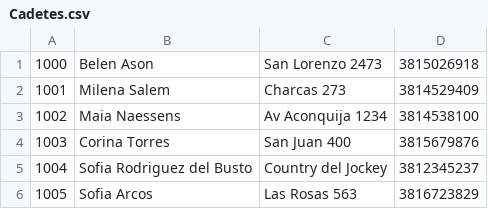
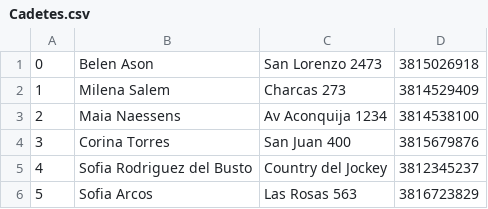
Before and after one commit to TallerDeLenguajes2/tl2-tp1-2024-Sofiardb, a CSV file: csv/Cadetes.csv, drawn as a sheet.

```diff
--- a/csv/Cadetes.csv
+++ b/csv/Cadetes.csv
@@ -1,6 +1,6 @@
-1000;Belen Ason;San Lorenzo 2473;3815026918
-1001;Milena Salem;Charcas 273;3814529409
-1002;Maia Naessens;Av Aconquija 1234;3814538100
-1003;Corina Torres;San Juan 400;3815679876
-1004;Sofia Rodriguez del Busto;Country del Jockey;3812345237
-1005;Sofia Arcos;Las Rosas 563;3816723829
+0;Belen Ason;San Lorenzo 2473;3815026918
+1;Milena Salem;Charcas 273;3814529409
+2;Maia Naessens;Av Aconquija 1234;3814538100
+3;Corina Torres;San Juan 400;3815679876
+4;Sofia Rodriguez del Busto;Country del Jockey;3812345237
+5;Sofia Arcos;Las Rosas 563;3816723829
```
Also changed, not shown: 6 other files.
